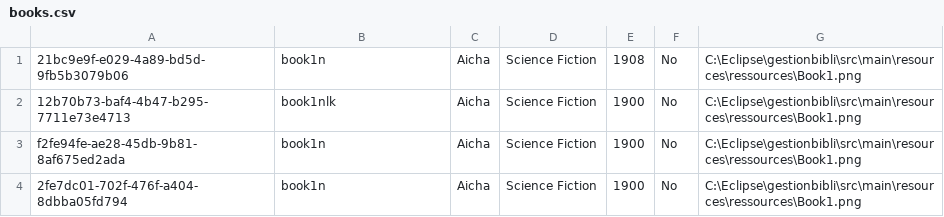
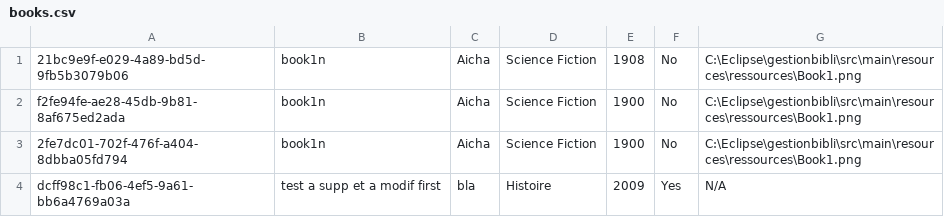
Before and after one commit to XiannaS/Gestionbibli, a CSV file: src/main/resources/ressources/books.csv, drawn as a sheet.

Commit message:
arrangement de l'interface graphique de livreview, toutes les focntionnalités, ajout, supp et modif marchent, le tri et le filtrage egalement

```diff
--- a/src/main/resources/ressources/books.csv
+++ b/src/main/resources/ressources/books.csv
@@ -1,4 +1,4 @@
 21bc9e9f-e029-4a89-bd5d-9fb5b3079b06,book1n,Aicha,Science Fiction,1908,No,C:\Eclipse\gestionbibli\src\main\resources\ressources\Book1.png
-12b70b73-baf4-4b47-b295-7711e73e4713,book1nlk,Aicha,Science Fiction,1900,No,C:\Eclipse\gestionbibli\src\main\resources\ressources\Book1.png
 f2fe94fe-ae28-45db-9b81-8af675ed2ada,book1n,Aicha,Science Fiction,1900,No,C:\Eclipse\gestionbibli\src\main\resources\ressources\Book1.png
 2fe7dc01-702f-476f-a404-8dbba05fd794,book1n,Aicha,Science Fiction,1900,No,C:\Eclipse\gestionbibli\src\main\resources\ressources\Book1.png
+dcff98c1-fb06-4ef5-9a61-bb6a4769a03a,test a supp et a modif first,bla ,Histoire,2009,Yes,N/A
```
Also changed, not shown: target/classes/ressources/books.csv, 11 other files.
